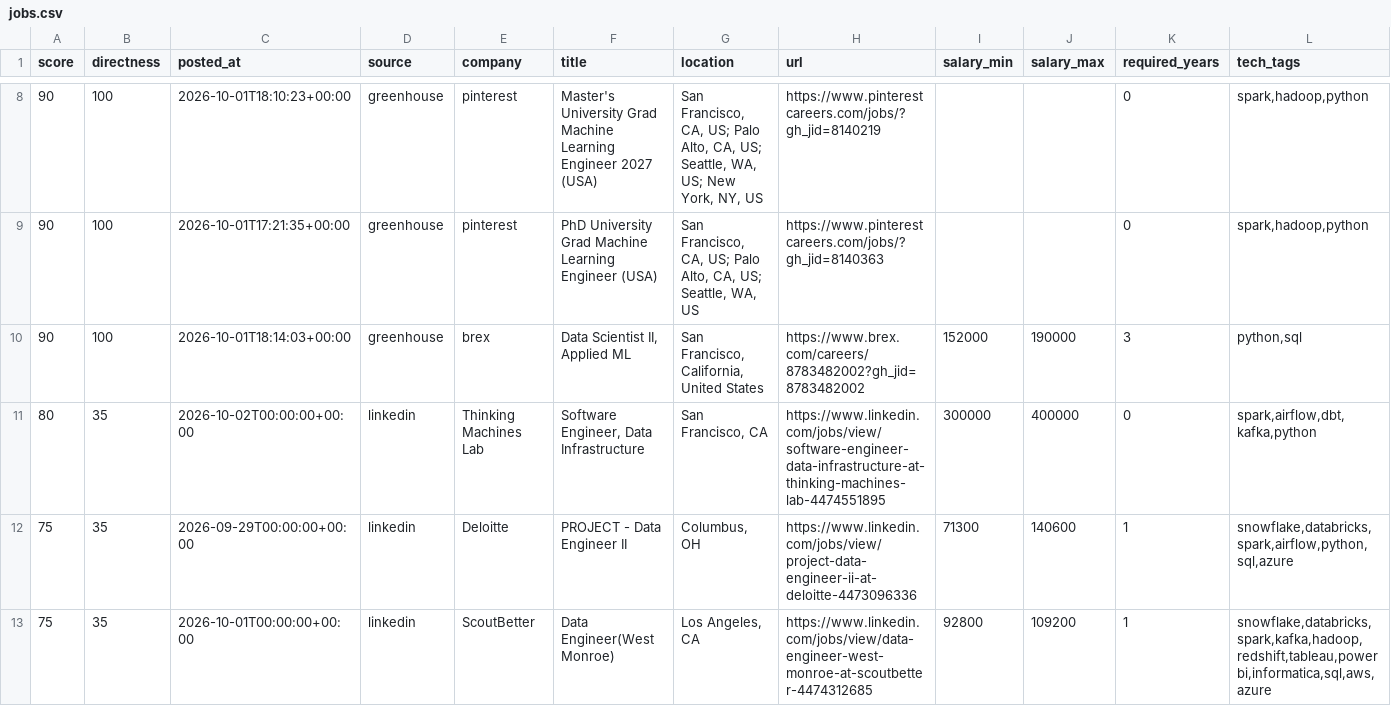
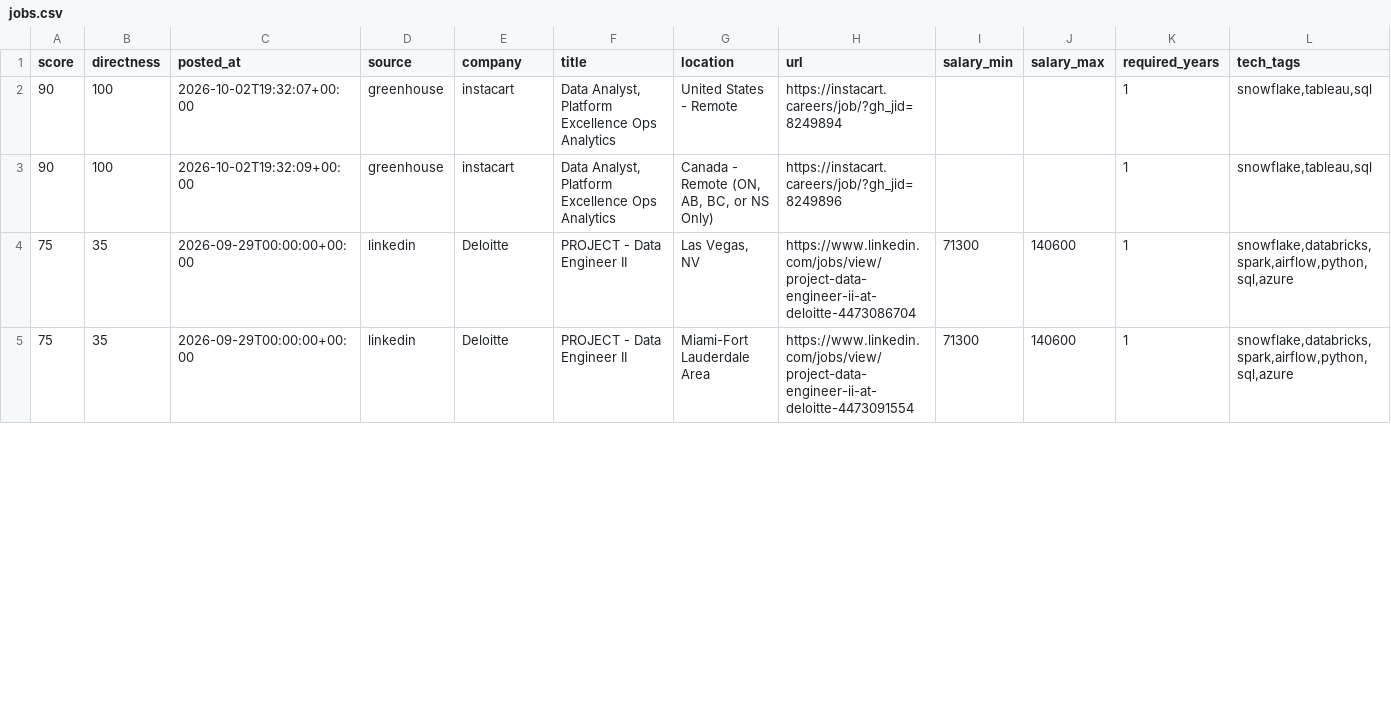
Before and after one commit to ryrk1020/Job-hunting, a CSV file: output/jobs.csv, drawn as a sheet; only a part is shown, gaps mark what is left out; removed rows and columns are numbered as before the commit, all else as after; rows hold the shown columns only; the diff covers the shown part only; the diff names each change by its address in the sheet, - before the commit and + after, or states it on an @@ line.

```diff
--- a/output/jobs.csv
+++ b/output/jobs.csv
-C2 (posted_at): 2026-10-01T18:10:23+00:00
+C2 (posted_at): 2026-10-02T19:32:07+00:00
-E2:E3 (company): pinterest
+E2:E3 (company): instacart
-F2 (title): Master's University Grad Machine Learning Engineer 2027 (USA)
+F2 (title): Data Analyst, Platform Excellence Ops Analytics
-G2 (location): San Francisco, CA, US; Palo Alto, CA, US; Seattle, WA, US; New York, NY, US
+G2 (location): United States - Remote
-H2 (url): https://www.pinterestcareers.com/jobs/?gh_jid=8140219
+H2 (url): https://instacart.careers/job/?gh_jid=8249894
-K2:K3 (required_years): 0
+K2:K3 (required_years): 1
-L2:L3 (tech_tags): spark,hadoop,python
+L2:L3 (tech_tags): snowflake,tableau,sql
-C3 (posted_at): 2026-10-01T17:21:35+00:00
+C3 (posted_at): 2026-10-02T19:32:09+00:00
-F3 (title): PhD University Grad Machine Learning Engineer (USA)
+F3 (title): Data Analyst, Platform Excellence Ops Analytics
-G3 (location): San Francisco, CA, US; Palo Alto, CA, US; Seattle, WA, US
+G3 (location): Canada - Remote (ON, AB, BC, or NS Only)
-H3 (url): https://www.pinterestcareers.com/jobs/?gh_jid=8140363
+H3 (url): https://instacart.careers/job/?gh_jid=8249896
-row 10: 90 | 100 | 2026-10-01T18:14:03+00:00 | greenhouse | brex | Data Scientist II, Applied ML | San Francisco, California, United States | https://www.brex.com/careers/8783482002?gh_jid=8783482002 | 152000 | 190000 | 3 | python,sql
-row 11: 80 | 35 | 2026-10-02T00:00:00+00:00 | linkedin | Thinking Machines Lab | Software Engineer, Data Infrastructure | San Francisco, CA | https://www.linkedin.com/jobs/view/software-engineer-data-infrastructure-at-thinking-machines-lab-4474551895 | 300000 | 400000 | 0 | spark,airflow,dbt,kafka,python
-G4 (location): Columbus, OH
+G4 (location): Las Vegas, NV
-H4 (url): https://www.linkedin.com/jobs/view/project-data-engineer-ii-at-deloitte-4473096336
+H4 (url): https://www.linkedin.com/jobs/view/project-data-engineer-ii-at-deloitte-4473086704
-C5 (posted_at): 2026-10-01T00:00:00+00:00
+C5 (posted_at): 2026-09-29T00:00:00+00:00
-E5 (company): ScoutBetter
+E5 (company): Deloitte
-F5 (title): Data Engineer(West Monroe)
+F5 (title): PROJECT - Data Engineer II
-G5 (location): Los Angeles, CA
+G5 (location): Miami-Fort Lauderdale Area
-H5 (url): https://www.linkedin.com/jobs/view/data-engineer-west-monroe-at-scoutbetter-4474312685
+H5 (url): https://www.linkedin.com/jobs/view/project-data-engineer-ii-at-deloitte-4473091554
-I5 (salary_min): 92800
+I5 (salary_min): 71300
-J5 (salary_max): 109200
+J5 (salary_max): 140600
-L5 (tech_tags): snowflake,databricks,spark,kafka,hadoop,redshift,tableau,power bi,informatica,sql,aws,azure
+L5 (tech_tags): snowflake,databricks,spark,airflow,python,sql,azure
```
Also changed, not shown: 1 added row, 7 removed rows and 24 edited cells elsewhere in this file, 4 other files.
